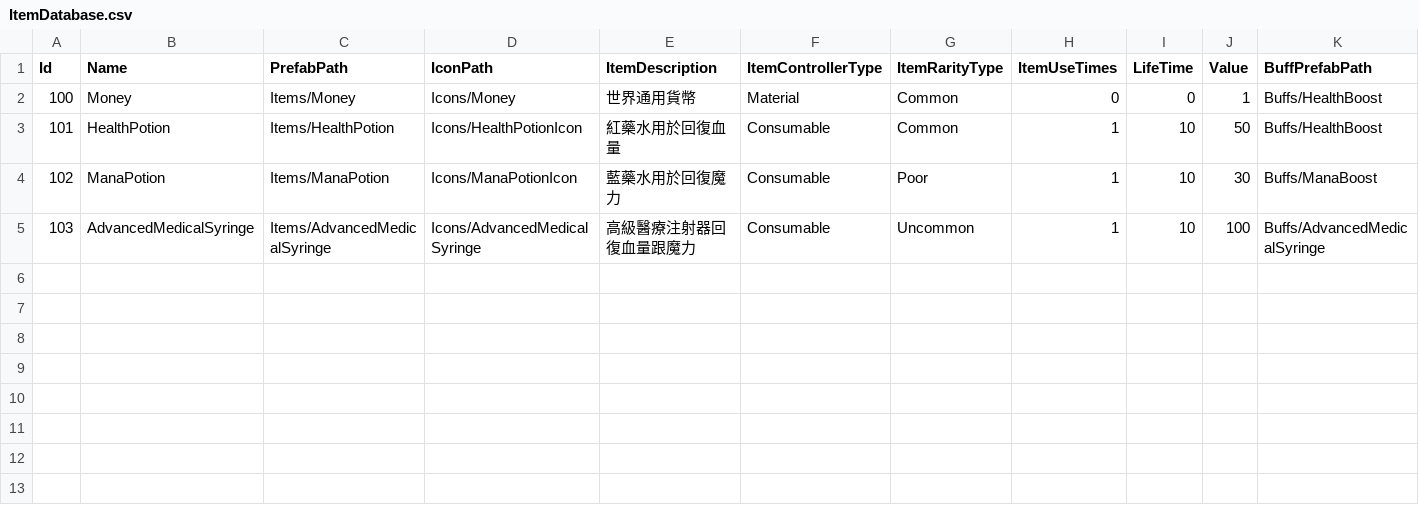
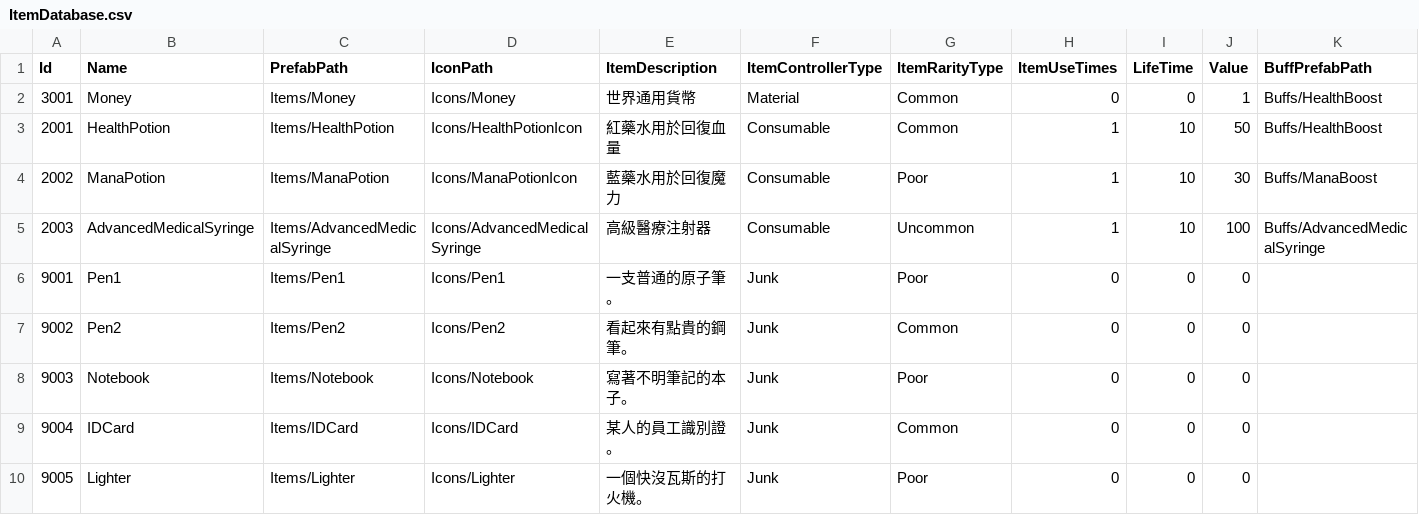
Before and after one commit to allen940125/Babel-Game, a CSV file: Assets/_Game/Data/CSV/ItemDatabase.csv, drawn as a sheet.

```diff
--- a/Assets/_Game/Data/CSV/ItemDatabase.csv
+++ b/Assets/_Game/Data/CSV/ItemDatabase.csv
@@ -1,5 +1,10 @@
 Id,Name,PrefabPath,IconPath,ItemDescription,ItemControllerType,ItemRarityType,ItemUseTimes,LifeTime,Value,BuffPrefabPath
-100,Money,Items/Money,Icons/Money,世界通用貨幣,Material,Common,0,0,1,Buffs/HealthBoost
-101,HealthPotion,Items/HealthPotion,Icons/HealthPotionIcon,紅藥水用於回復血量,Consumable,Common,1,10,50,Buffs/HealthBoost
-102,ManaPotion,Items/ManaPotion,Icons/ManaPotionIcon,藍藥水用於回復魔力,Consumable,Poor,1,10,30,Buffs/ManaBoost
-103,AdvancedMedicalSyringe,Items/AdvancedMedicalSyringe,Icons/AdvancedMedicalSyringe,高級醫療注射器回復血量跟魔力,Consumable,Uncommon,1,10,100,Buffs/AdvancedMedicalSyringe
+3001,Money,Items/Money,Icons/Money,世界通用貨幣,Material,Common,0,0,1,Buffs/HealthBoost
+2001,HealthPotion,Items/HealthPotion,Icons/HealthPotionIcon,紅藥水用於回復血量,Consumable,Common,1,10,50,Buffs/HealthBoost
+2002,ManaPotion,Items/ManaPotion,Icons/ManaPotionIcon,藍藥水用於回復魔力,Consumable,Poor,1,10,30,Buffs/ManaBoost
+2003,AdvancedMedicalSyringe,Items/AdvancedMedicalSyringe,Icons/AdvancedMedicalSyringe,高級醫療注射器,Consumable,Uncommon,1,10,100,Buffs/AdvancedMedicalSyringe
+9001,Pen1,Items/Pen1,Icons/Pen1,一支普通的原子筆。,Junk,Poor,0,0,0,
+9002,Pen2,Items/Pen2,Icons/Pen2,看起來有點貴的鋼筆。,Junk,Common,0,0,0,
+9003,Notebook,Items/Notebook,Icons/Notebook,寫著不明筆記的本子。,Junk,Poor,0,0,0,
+9004,IDCard,Items/IDCard,Icons/IDCard,某人的員工識別證。,Junk,Common,0,0,0,
+9005,Lighter,Items/Lighter,Icons/Lighter,一個快沒瓦斯的打火機。,Junk,Poor,0,0,0,
```
Also changed, not shown: 41 other files.
